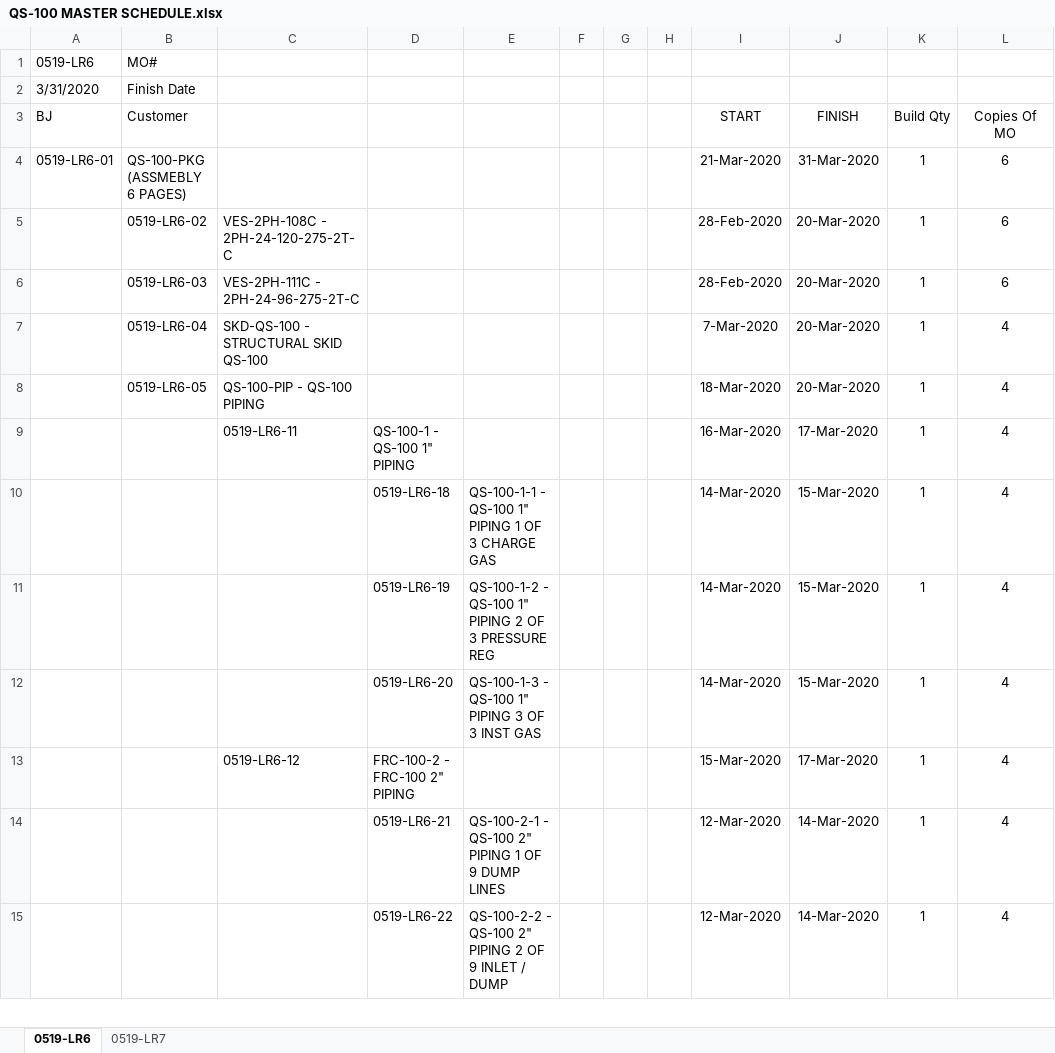
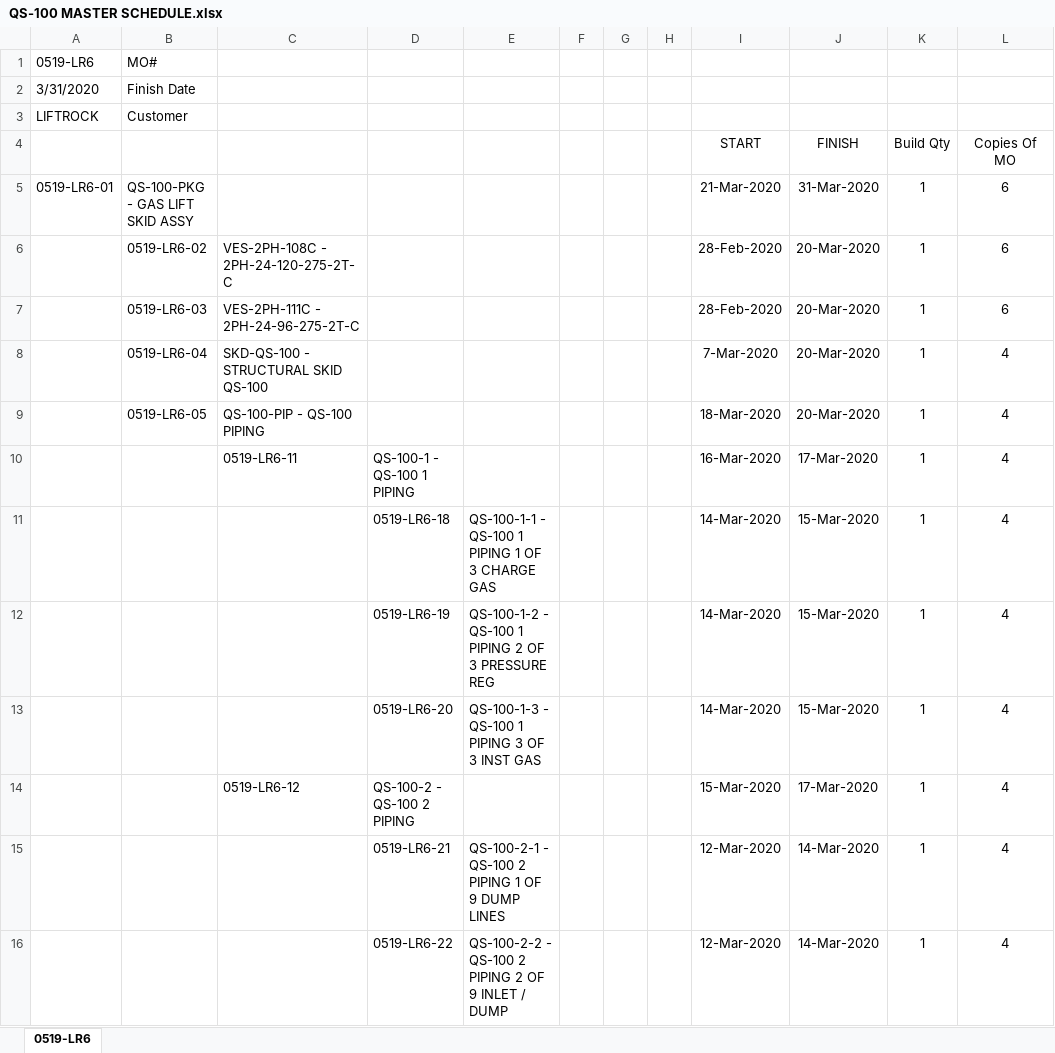
Before and after one commit to JLeePC/release_mo, an Excel workbook: QS-100 MASTER SCHEDULE.xlsx, sheet 0519-LR6, drawn as a sheet; only a part is shown; values as stored, in another font and other column widths than the file's, no borders; charts and pictures not drawn; addresses are those after the commit; rows hold the shown columns only; the diff covers the shown part only; the diff names each change by its address in the sheet, - before the commit and + after, or states it on an @@ line.

```diff
--- a/QS-100 MASTER SCHEDULE.xlsx (sheet 0519-LR6)
+++ b/QS-100 MASTER SCHEDULE.xlsx (sheet 0519-LR6)
-sheet tab: 0519-LR7
+row 3: LIFTROCK | Customer
-A4: BJ
+A4: (empty)
-B4: Customer
+B4: (empty)
-B5: QS-100-PKG (ASSMEBLY 6 PAGES)
+B5: QS-100-PKG - GAS LIFT SKID ASSY
-D10: QS-100-1 - QS-100 1" PIPING
+D10: QS-100-1 - QS-100 1 PIPING
-E11: …- QS-100 1" PIPING 1…
+E11: …- QS-100 1 PIPING 1…
-E12: …- QS-100 1" PIPING 2…
+E12: …- QS-100 1 PIPING 2…
-E13: QS-100-1-3 - QS-100 1" PIPING 3 OF 3 INST GAS
+E13: QS-100-1-3 - QS-100 1 PIPING 3 OF 3 INST GAS
-D14: FRC-100-2 - FRC-100 2" PIPING
+D14: QS-100-2 - QS-100 2 PIPING
-E15: …- QS-100 2" PIPING 1…
+E15: …- QS-100 2 PIPING 1…
-E16: …- QS-100 2" PIPING 2…
+E16: …- QS-100 2 PIPING 2…
```
Also changed, not shown: 15 edited cells elsewhere in this sheet, formulas that keep their value, charts or pictures, 3 other files.
